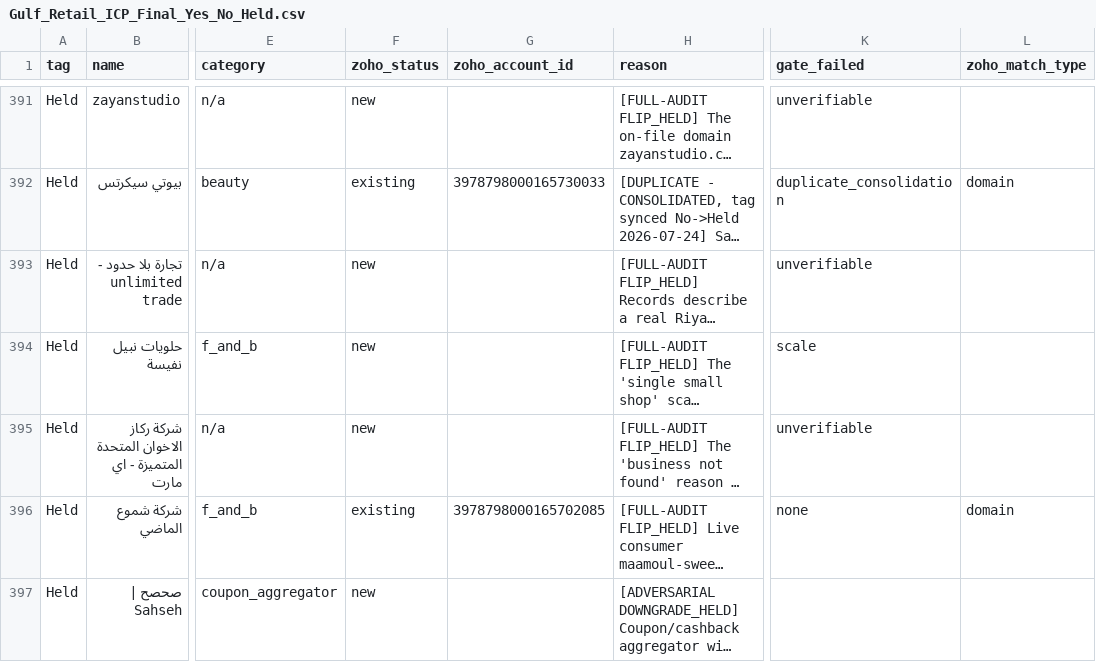
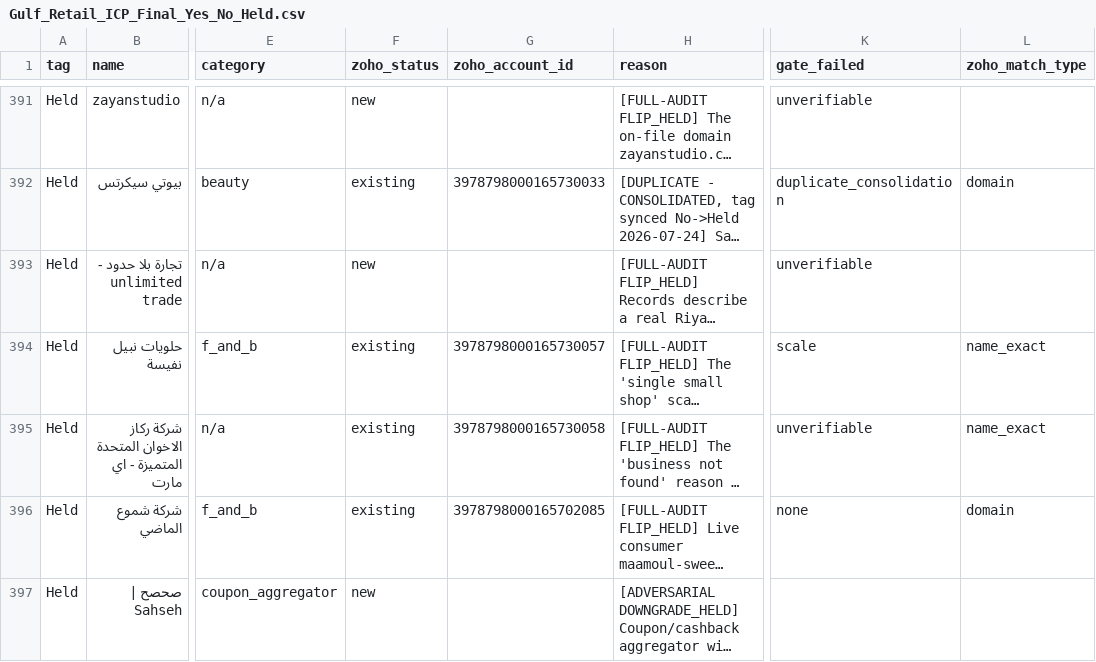
Before and after one commit to salil-dengage/lead-gen, a CSV file: data/gulf-retail-icp/Gulf_Retail_ICP_Final_Yes_No_Held.csv, drawn as a sheet; only a part is shown, gaps mark what is left out; long unchanged cells end in …; the diff covers the shown part only; the diff names each change by its address in the sheet, - before the commit and + after, or states it on an @@ line.

```diff
--- a/data/gulf-retail-icp/Gulf_Retail_ICP_Final_Yes_No_Held.csv
+++ b/data/gulf-retail-icp/Gulf_Retail_ICP_Final_Yes_No_Held.csv
-F394:F395 (zoho_status): new
+F394:F395 (zoho_status): existing
-G394 (zoho_account_id): (empty)
+G394 (zoho_account_id): 3978798000165730057
-L394:L395 (zoho_match_type): (empty)
+L394:L395 (zoho_match_type): name_exact
-G395 (zoho_account_id): (empty)
+G395 (zoho_account_id): 3978798000165730058
```
Also changed, not shown: 1 added row and 21 edited cells elsewhere in this file, 2 other files.
